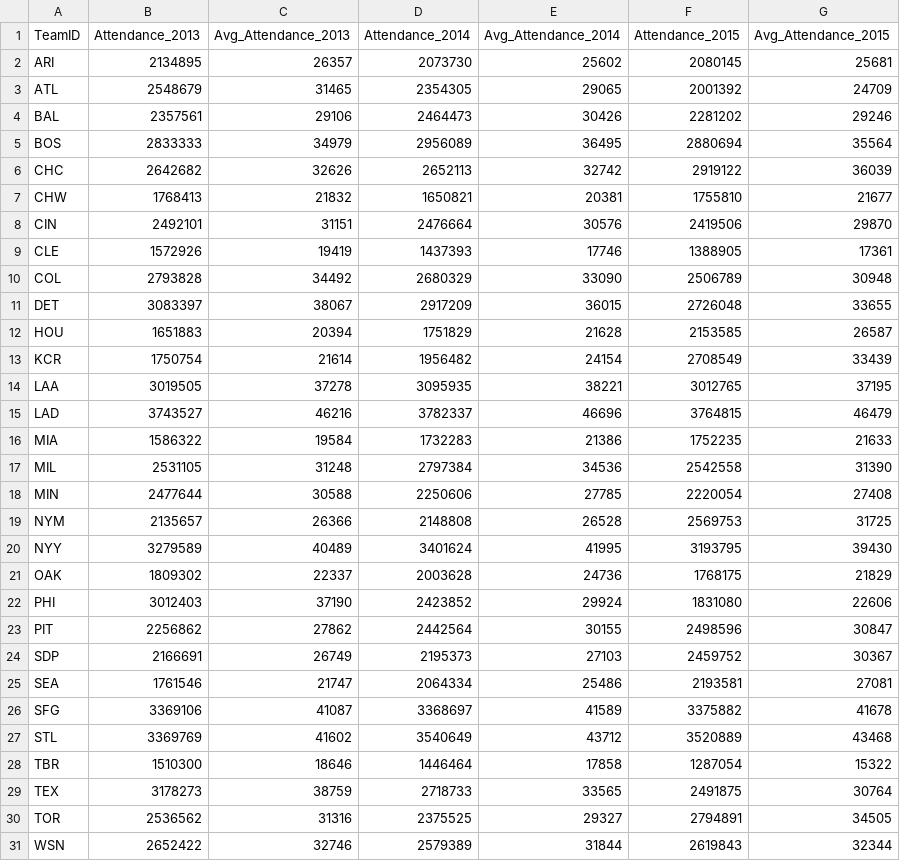
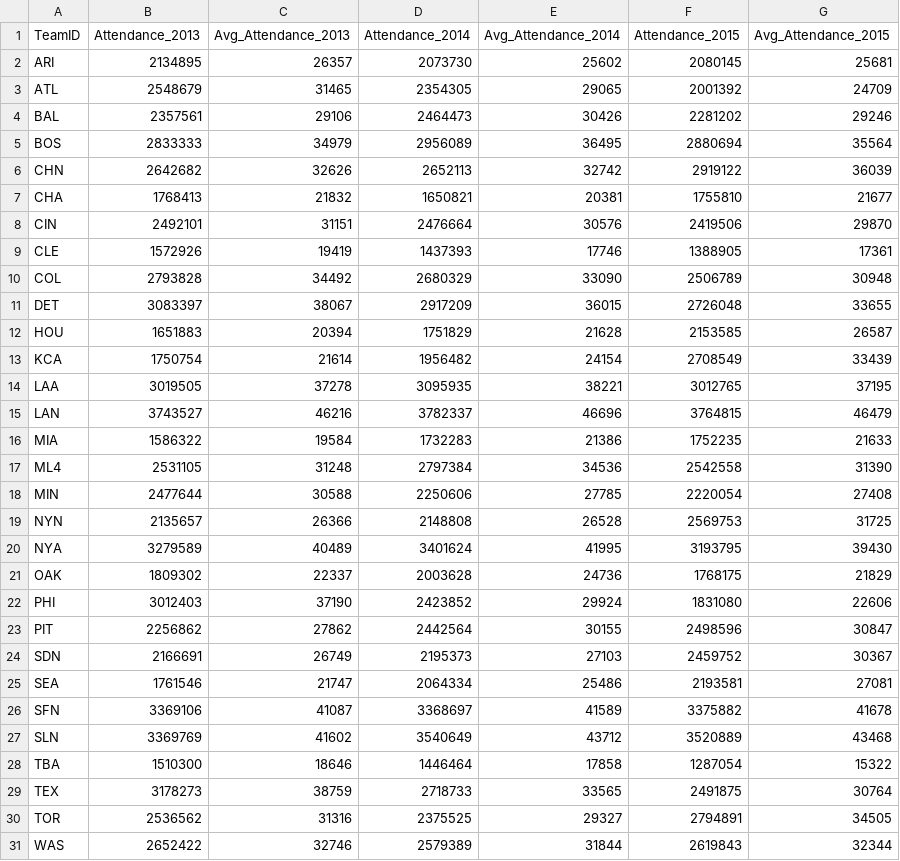
Before and after one commit to eerofeeva/return_of_the_Baseball_Madness, a CSV file: Resources/Attendance.csv, drawn as a sheet.

Commit message:
WIP: can retrieve data

```diff
--- a/Resources/Attendance.csv
+++ b/Resources/Attendance.csv
@@ -5,4 +5,4 @@ BAL,2357561,29106,2464473,30426,2281202,29246
 BOS,2833333,34979,2956089,36495,2880694,35564
-CHC,2642682,32626,2652113,32742,2919122,36039
-CHW,1768413,21832,1650821,20381,1755810,21677
+CHN,2642682,32626,2652113,32742,2919122,36039
+CHA,1768413,21832,1650821,20381,1755810,21677
 CIN,2492101,31151,2476664,30576,2419506,29870
@@ -12,10 +12,10 @@ DET,3083397,38067,2917209,36015,2726048,33655
 HOU,1651883,20394,1751829,21628,2153585,26587
-KCR,1750754,21614,1956482,24154,2708549,33439
+KCA,1750754,21614,1956482,24154,2708549,33439
 LAA,3019505,37278,3095935,38221,3012765,37195
-LAD,3743527,46216,3782337,46696,3764815,46479
+LAN,3743527,46216,3782337,46696,3764815,46479
 MIA,1586322,19584,1732283,21386,1752235,21633
-MIL,2531105,31248,2797384,34536,2542558,31390
+ML4,2531105,31248,2797384,34536,2542558,31390
 MIN,2477644,30588,2250606,27785,2220054,27408
-NYM,2135657,26366,2148808,26528,2569753,31725
-NYY,3279589,40489,3401624,41995,3193795,39430
+NYN,2135657,26366,2148808,26528,2569753,31725
+NYA,3279589,40489,3401624,41995,3193795,39430
 OAK,1809302,22337,2003628,24736,1768175,21829
@@ -23,9 +23,9 @@ PHI,3012403,37190,2423852,29924,1831080,22606
 PIT,2256862,27862,2442564,30155,2498596,30847
-SDP,2166691,26749,2195373,27103,2459752,30367
+SDN,2166691,26749,2195373,27103,2459752,30367
 SEA,1761546,21747,2064334,25486,2193581,27081
-SFG,3369106,41087,3368697,41589,3375882,41678
-STL,3369769,41602,3540649,43712,3520889,43468
-TBR,1510300,18646,1446464,17858,1287054,15322
+SFN,3369106,41087,3368697,41589,3375882,41678
+SLN,3369769,41602,3540649,43712,3520889,43468
+TBA,1510300,18646,1446464,17858,1287054,15322
 TEX,3178273,38759,2718733,33565,2491875,30764
 TOR,2536562,31316,2375525,29327,2794891,34505
-WSN,2652422,32746,2579389,31844,2619843,32344
+WAS,2652422,32746,2579389,31844,2619843,32344
```
Also changed, not shown: 4 other files.
